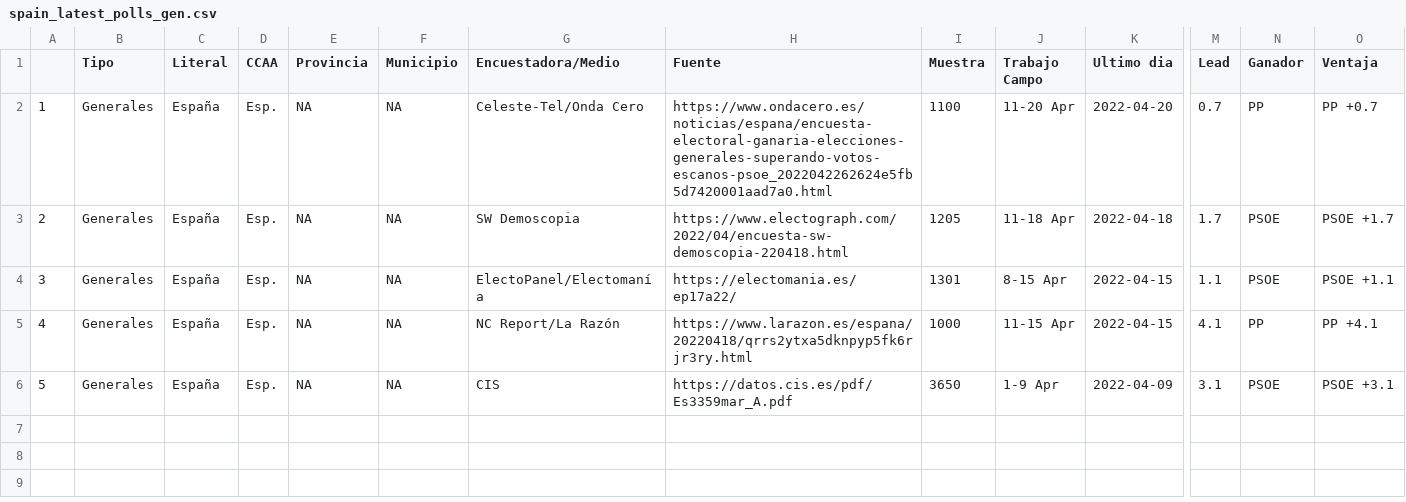
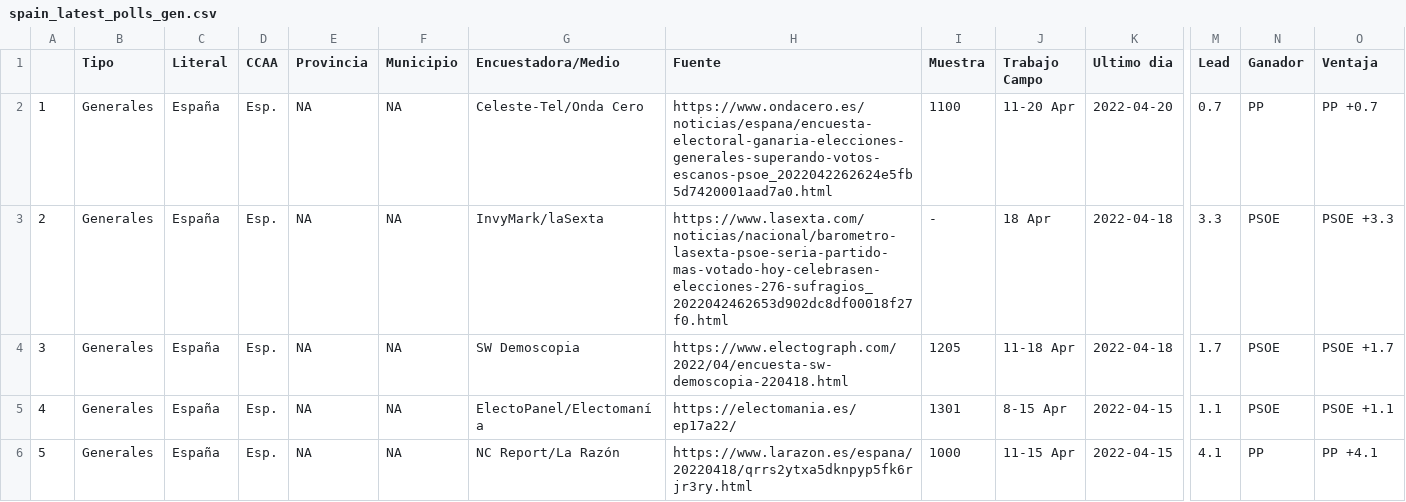
Before and after one commit to endikasatu/encuestas_esp, a CSV file: data/spain_latest_polls_gen.csv, drawn as a sheet; only a part is shown, gaps mark what is left out; removed rows and columns are numbered as before the commit, all else as after; rows hold the shown columns only; the diff names each change by its address in the sheet, - before the commit and + after, or states it on an @@ line.

```diff
--- a/data/spain_latest_polls_gen.csv
+++ b/data/spain_latest_polls_gen.csv
+row 3: 2 | Generales | España | Esp. | NA | NA | InvyMark/laSexta | https://www.lasexta.com/noticias/nacional/barometro-lasexta-psoe-seria-partido-mas-votado-hoy-celebrasen-elecciones-276-sufragios_2022042462653d902dc8df00018f27f0.html | - | 18 Apr | 2022-04-18 | 3.3 | PSOE | PSOE +3.3
@@ column A renumbered between rows 4 and 6 @@
-row 6: 5 | Generales | España | Esp. | NA | NA | CIS | https://datos.cis.es/pdf/Es3359mar_A.pdf | 3650 | 1-9 Apr | 2022-04-09 | 3.1 | PSOE | PSOE +3.1
```
Also changed, not shown: data/spain_latest_polls.csv, 1 other file.
